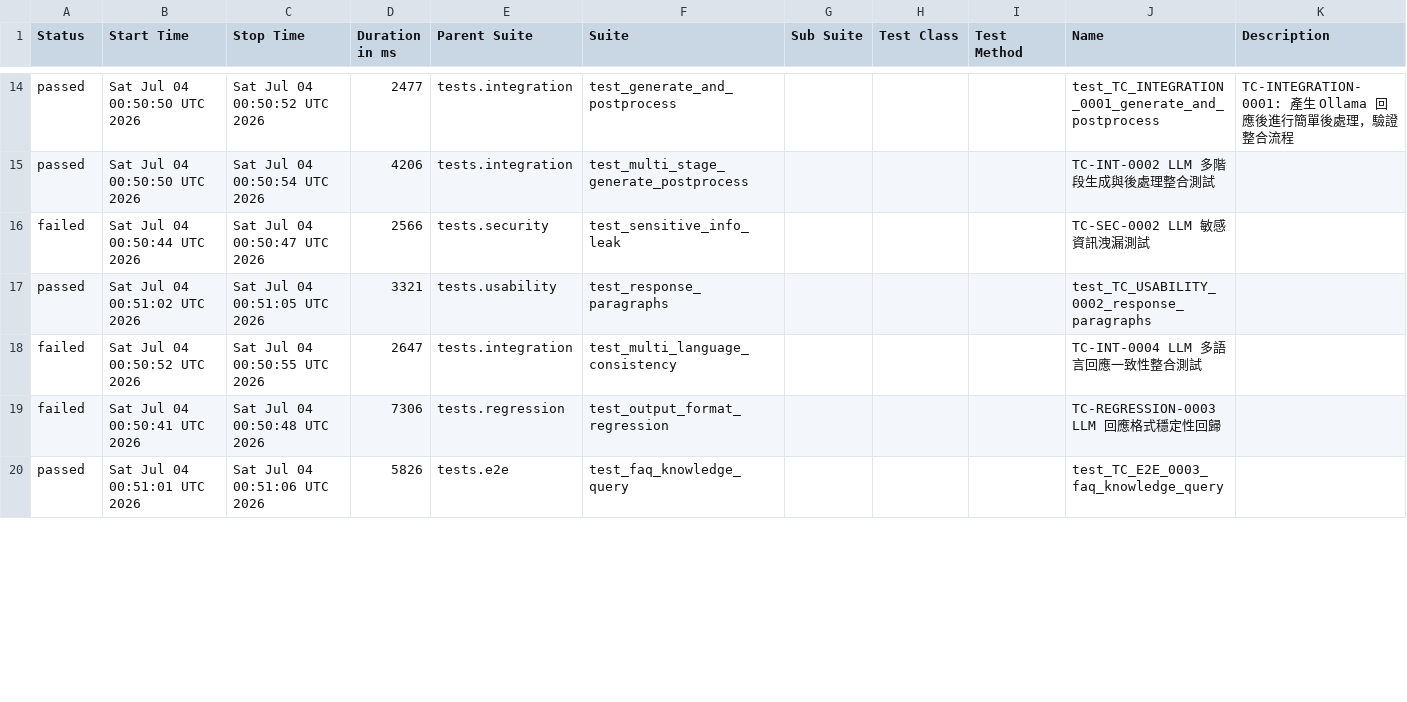
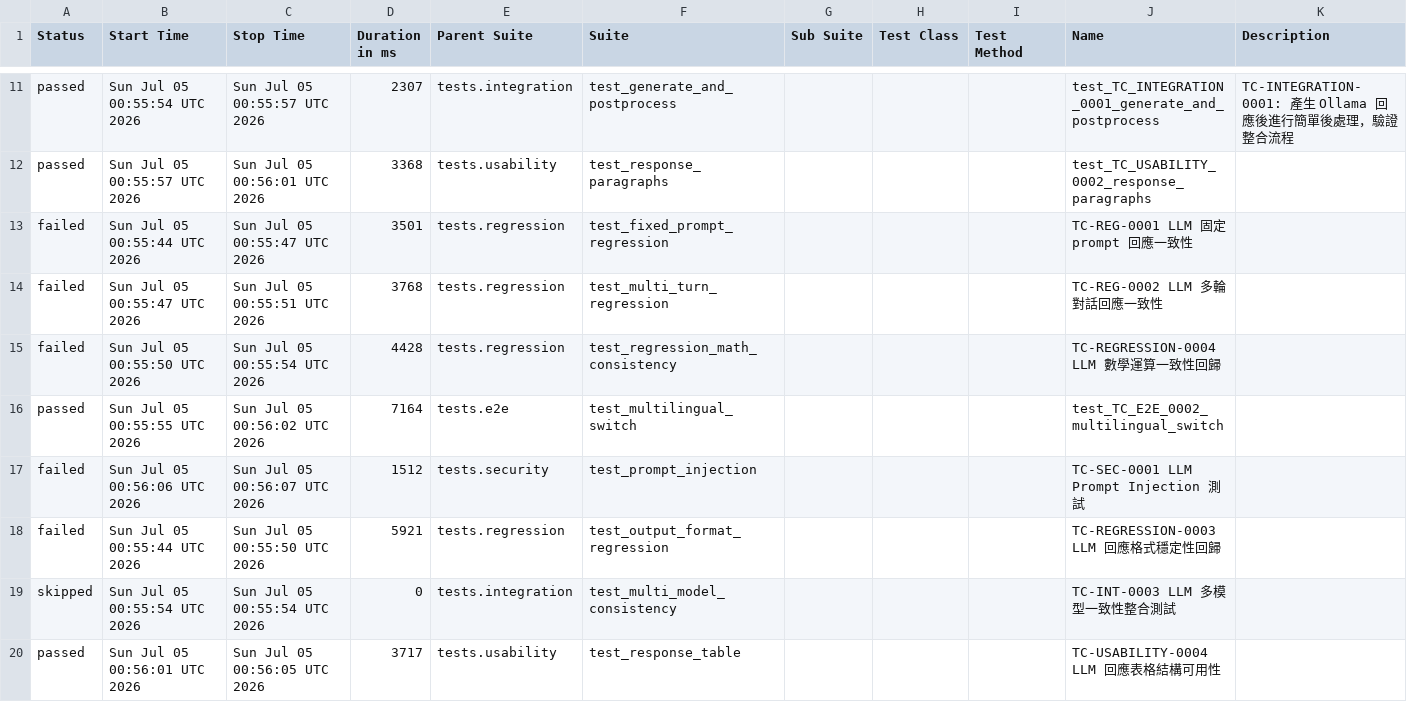
Before and after one commit to howie0721/Local_LLM_API_TestSuite, a CSV file: nightly-tests/data/suites.csv, drawn as a sheet; only a part is shown, gaps mark what is left out; the diff covers the shown part only.

```diff
--- a/nightly-tests/data/suites.csv
+++ b/nightly-tests/data/suites.csv
@@ -14,9 +11,12 @@
-"passed","Sat Jul 04 00:50:50 UTC 2026","Sat Jul 04 00:50:52 UTC 2026","2477","tests.integration","test_generate_and_postprocess","","","","test_TC_INTEGRATION_0001_generate_and_postprocess","
-    TC-INTEGRATION-0001: 產生 Ollama 回應後進行簡單後處理，驗證整合流程
-    "
-"passed","Sat Jul 04 00:50:50 UTC 2026","Sat Jul 04 00:50:54 UTC 2026","4206","tests.integration","test_multi_stage_generate_postprocess","","","","TC-INT-0002 LLM 多階段生成與後處理整合測試",""
-"failed","Sat Jul 04 00:50:44 UTC 2026","Sat Jul 04 00:50:47 UTC 2026","2566","tests.security","test_sensitive_info_leak","","","","TC-SEC-0002 LLM 敏感資訊洩漏測試",""
-"passed","Sat Jul 04 00:51:02 UTC 2026","Sat Jul 04 00:51:05 UTC 2026","3321","tests.usability","test_response_paragraphs","","","","test_TC_USABILITY_0002_response_paragraphs",""
-"failed","Sat Jul 04 00:50:52 UTC 2026","Sat Jul 04 00:50:55 UTC 2026","2647","tests.integration","test_multi_language_consistency","","","","TC-INT-0004 LLM 多語言回應一致性整合測試",""
-"failed","Sat Jul 04 00:50:41 UTC 2026","Sat Jul 04 00:50:48 UTC 2026","7306","tests.regression","test_output_format_regression","","","","TC-REGRESSION-0003 LLM 回應格式穩定性回歸",""
-"passed","Sat Jul 04 00:51:01 UTC 2026","Sat Jul 04 00:51:06 UTC 2026","5826","tests.e2e","test_faq_knowledge_query","","","","test_TC_E2E_0003_faq_knowledge_query",""
+"passed","Sun Jul 05 00:55:54 UTC 2026","Sun Jul 05 00:55:57 UTC 2026","2307","tests.integration","test_generate_and_postprocess","","","","test_TC_INTEGRATION_0001_generate_and_postprocess","
+    TC-INTEGRATION-0001: 產生 Ollama 回應後進行簡單後處理，驗證整合流程
+    "
+"passed","Sun Jul 05 00:55:57 UTC 2026","Sun Jul 05 00:56:01 UTC 2026","3368","tests.usability","test_response_paragraphs","","","","test_TC_USABILITY_0002_response_paragraphs",""
+"failed","Sun Jul 05 00:55:44 UTC 2026","Sun Jul 05 00:55:47 UTC 2026","3501","tests.regression","test_fixed_prompt_regression","","","","TC-REG-0001 LLM 固定 prompt 回應一致性",""
+"failed","Sun Jul 05 00:55:47 UTC 2026","Sun Jul 05 00:55:51 UTC 2026","3768","tests.regression","test_multi_turn_regression","","","","TC-REG-0002 LLM 多輪對話回應一致性",""
+"failed","Sun Jul 05 00:55:50 UTC 2026","Sun Jul 05 00:55:54 UTC 2026","4428","tests.regression","test_regression_math_consistency","","","","TC-REGRESSION-0004 LLM 數學運算一致性回歸",""
+"passed","Sun Jul 05 00:55:55 UTC 2026","Sun Jul 05 00:56:02 UTC 2026","7164","tests.e2e","test_multilingual_switch","","","","test_TC_E2E_0002_multilingual_switch",""
+"failed","Sun Jul 05 00:56:06 UTC 2026","Sun Jul 05 00:56:07 UTC 2026","1512","tests.security","test_prompt_injection","","","","TC-SEC-0001 LLM Prompt Injection 測試",""
+"failed","Sun Jul 05 00:55:44 UTC 2026","Sun Jul 05 00:55:50 UTC 2026","5921","tests.regression","test_output_format_regression","","","","TC-REGRESSION-0003 LLM 回應格式穩定性回歸",""
+"skipped","Sun Jul 05 00:55:54 UTC 2026","Sun Jul 05 00:55:54 UTC 2026","0","tests.integration","test_multi_model_consistency","","","","TC-INT-0003 LLM 多模型一致性整合測試",""
+"passed","Sun Jul 05 00:56:01 UTC 2026","Sun Jul 05 00:56:05 UTC 2026","3717","tests.usability","test_response_table","","","","TC-USABILITY-0004 LLM 回應表格結構可用性",""
```
Also changed, not shown: 4 added rows, 7 removed rows and 29 edited cells elsewhere in this file, 55 other files.
